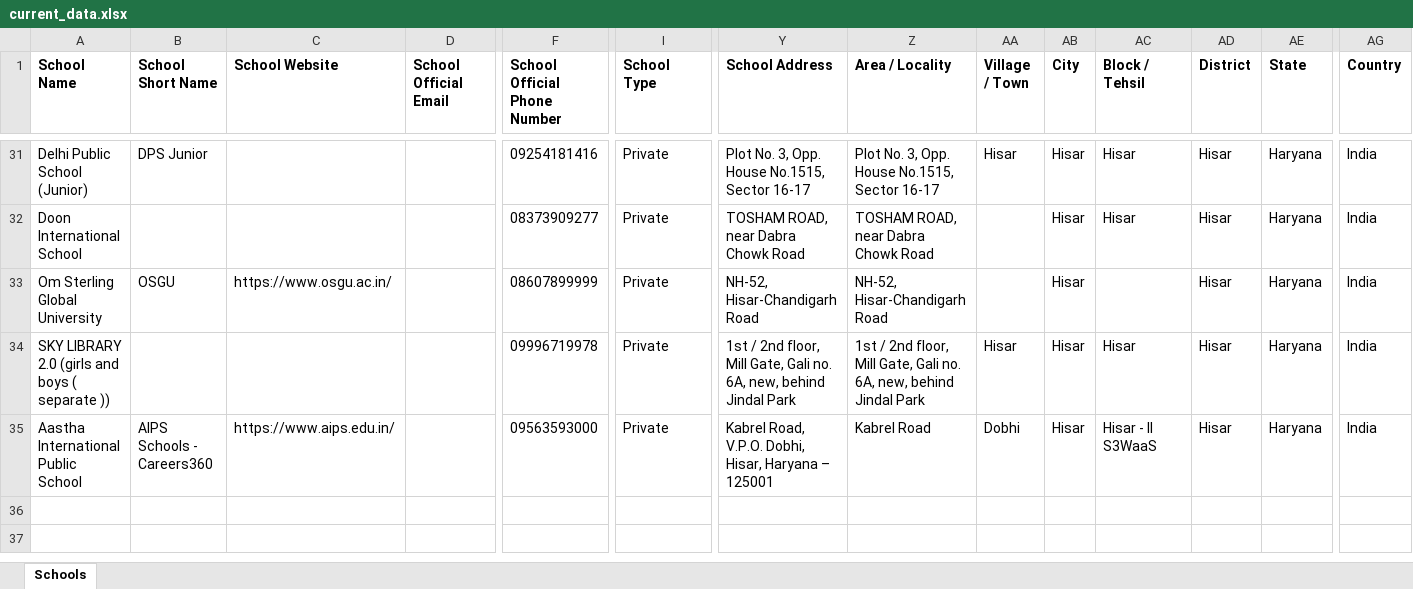
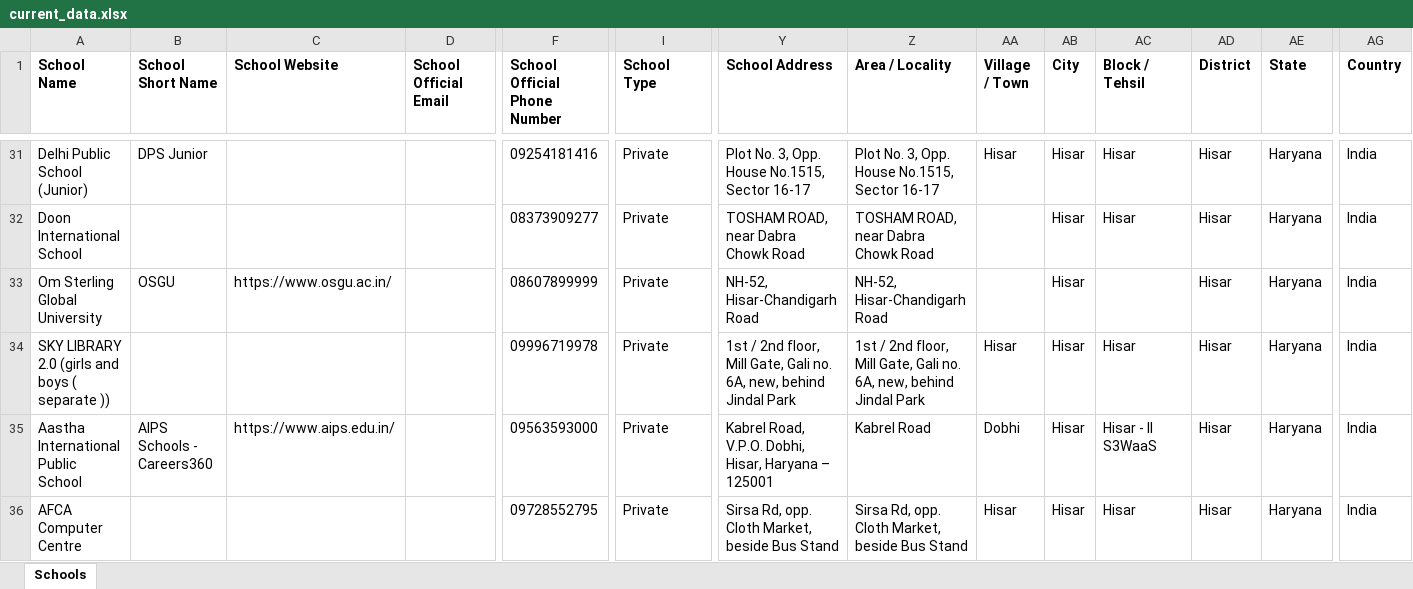
Before and after one commit to anandsagar6/School_Data_Scraper, an Excel workbook: Excel_Data/current_data.xlsx, sheet Schools, drawn as a sheet; only a part is shown, gaps mark what is left out; values as stored, in another font and other column widths than the file's, no borders; rows hold the shown columns only; the diff names each change by its address in the sheet, - before the commit and + after, or states it on an @@ line.

Commit message:
school data: school saved in Hisar (rank 4/10)

```diff
--- a/Excel_Data/current_data.xlsx (sheet Schools)
+++ b/Excel_Data/current_data.xlsx (sheet Schools)
+row 36: AFCA Computer Centre |  |  |  | 09728552795 | Private | Sirsa Rd, opp. Cloth Market, beside Bus Stand | Sirsa Rd, opp. Cloth Market, beside Bus Stand | Hisar | Hisar | Hisar | Hisar | Haryana | India
```
Also changed, not shown: Excel_Data/master_data.xlsx, Temp_Data/Haryana_Hisar_temporary_schools.xlsx, 1 other file.
